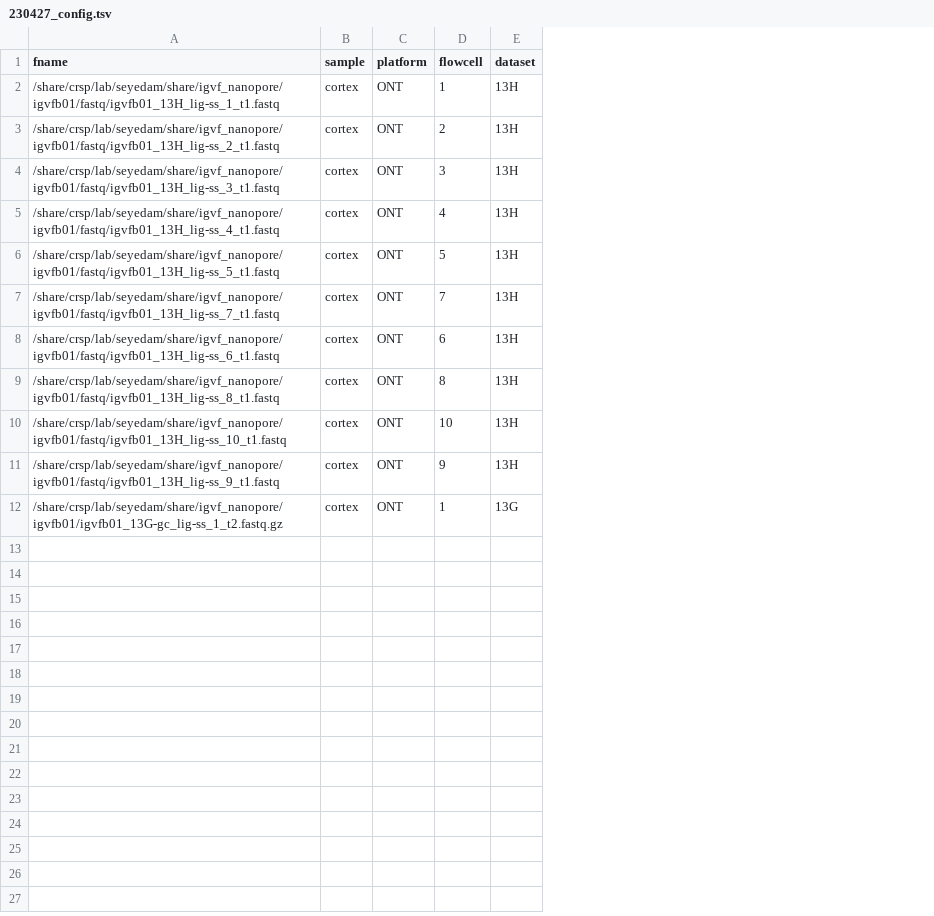
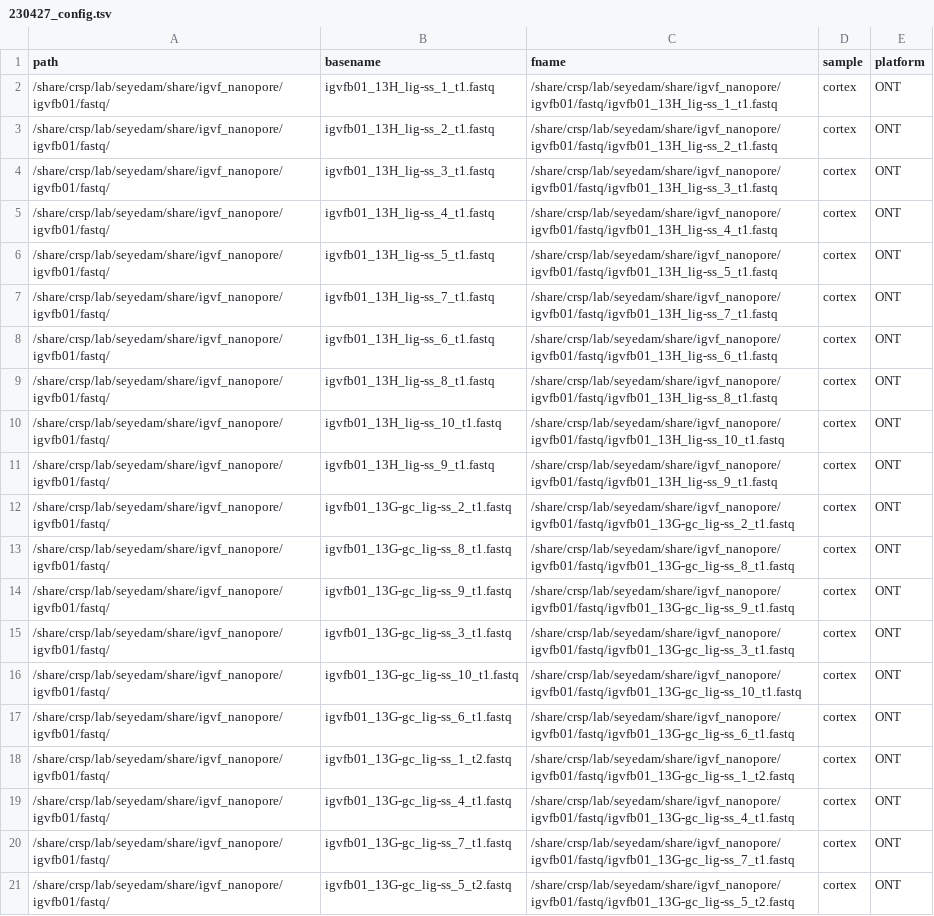
Before and after one commit to fairliereese/230412_lr_ss_exon_capture, a TSV file: 230427_config.tsv, drawn as a sheet; removed rows and columns are numbered as before the commit, all else as after; the diff names each change by its address in the sheet, - before the commit and + after, or states it on an @@ line.

Commit message:
updated config file parsing

```diff
--- a/230427_config.tsv
+++ b/230427_config.tsv
+column A (path), rows 2-12: all /share/crsp/lab/seyedam/share/igvf_nanopore/igvfb01/fastq/
+column B (basename), rows 2-12: igvfb01_13H_lig-ss_1_t1.fastq | igvfb01_13H_lig-ss_2_t1.fastq | igvfb01_13H_lig-ss_3_t1.fastq | igvfb01_13H_lig-ss_4_t1.fastq | igvfb01_13H_lig-ss_5_t1.fastq | igvfb01_13H_lig-ss_7_t1.fastq | igvfb01_13H_lig-ss_6_t1.fastq | igvfb01_13H_lig-ss_8_t1.fastq | igvfb01_13H_lig-ss_10_t1.fastq | igvfb01_13H_lig-ss_9_t1.fastq | igvfb01_13G-gc_lig-ss_2_t1.fastq
-column D (flowcell), rows 2-12: 1 | 2 | 3 | 4 | 5 | 7 | 6 | 8 | 10 | 9 | 1
-column E (dataset), rows 2-12: 13H | 13H | 13H | 13H | 13H | 13H | 13H | 13H | 13H | 13H | 13G
-C12 (fname): /share/crsp/lab/seyedam/share/igvf_nanopore/igvfb01/igvfb01_13G-gc_lig-ss_1_t2.fastq.gz
+C12 (fname): /share/crsp/lab/seyedam/share/igvf_nanopore/igvfb01/fastq/igvfb01_13G-gc_lig-ss_2_t1.fastq
+row 13: /share/crsp/lab/seyedam/share/igvf_nanopore/igvfb01/fastq/ | igvfb01_13G-gc_lig-ss_8_t1.fastq | /share/crsp/lab/seyedam/share/igvf_nanopore/igvfb01/fastq/igvfb01_13G-gc_lig-ss_8_t1.fastq | cortex | ONT
+row 14: /share/crsp/lab/seyedam/share/igvf_nanopore/igvfb01/fastq/ | igvfb01_13G-gc_lig-ss_9_t1.fastq | /share/crsp/lab/seyedam/share/igvf_nanopore/igvfb01/fastq/igvfb01_13G-gc_lig-ss_9_t1.fastq | cortex | ONT
+row 15: /share/crsp/lab/seyedam/share/igvf_nanopore/igvfb01/fastq/ | igvfb01_13G-gc_lig-ss_3_t1.fastq | /share/crsp/lab/seyedam/share/igvf_nanopore/igvfb01/fastq/igvfb01_13G-gc_lig-ss_3_t1.fastq | cortex | ONT
+row 16: /share/crsp/lab/seyedam/share/igvf_nanopore/igvfb01/fastq/ | igvfb01_13G-gc_lig-ss_10_t1.fastq | /share/crsp/lab/seyedam/share/igvf_nanopore/igvfb01/fastq/igvfb01_13G-gc_lig-ss_10_t1.fastq | cortex | ONT
+row 17: /share/crsp/lab/seyedam/share/igvf_nanopore/igvfb01/fastq/ | igvfb01_13G-gc_lig-ss_6_t1.fastq | /share/crsp/lab/seyedam/share/igvf_nanopore/igvfb01/fastq/igvfb01_13G-gc_lig-ss_6_t1.fastq | cortex | ONT
+row 18: /share/crsp/lab/seyedam/share/igvf_nanopore/igvfb01/fastq/ | igvfb01_13G-gc_lig-ss_1_t2.fastq | /share/crsp/lab/seyedam/share/igvf_nanopore/igvfb01/fastq/igvfb01_13G-gc_lig-ss_1_t2.fastq | cortex | ONT
+row 19: /share/crsp/lab/seyedam/share/igvf_nanopore/igvfb01/fastq/ | igvfb01_13G-gc_lig-ss_4_t1.fastq | /share/crsp/lab/seyedam/share/igvf_nanopore/igvfb01/fastq/igvfb01_13G-gc_lig-ss_4_t1.fastq | cortex | ONT
+row 20: /share/crsp/lab/seyedam/share/igvf_nanopore/igvfb01/fastq/ | igvfb01_13G-gc_lig-ss_7_t1.fastq | /share/crsp/lab/seyedam/share/igvf_nanopore/igvfb01/fastq/igvfb01_13G-gc_lig-ss_7_t1.fastq | cortex | ONT
+row 21: /share/crsp/lab/seyedam/share/igvf_nanopore/igvfb01/fastq/ | igvfb01_13G-gc_lig-ss_5_t2.fastq | /share/crsp/lab/seyedam/share/igvf_nanopore/igvfb01/fastq/igvfb01_13G-gc_lig-ss_5_t2.fastq | cortex | ONT
```
Also changed, not shown: 3 other files.
